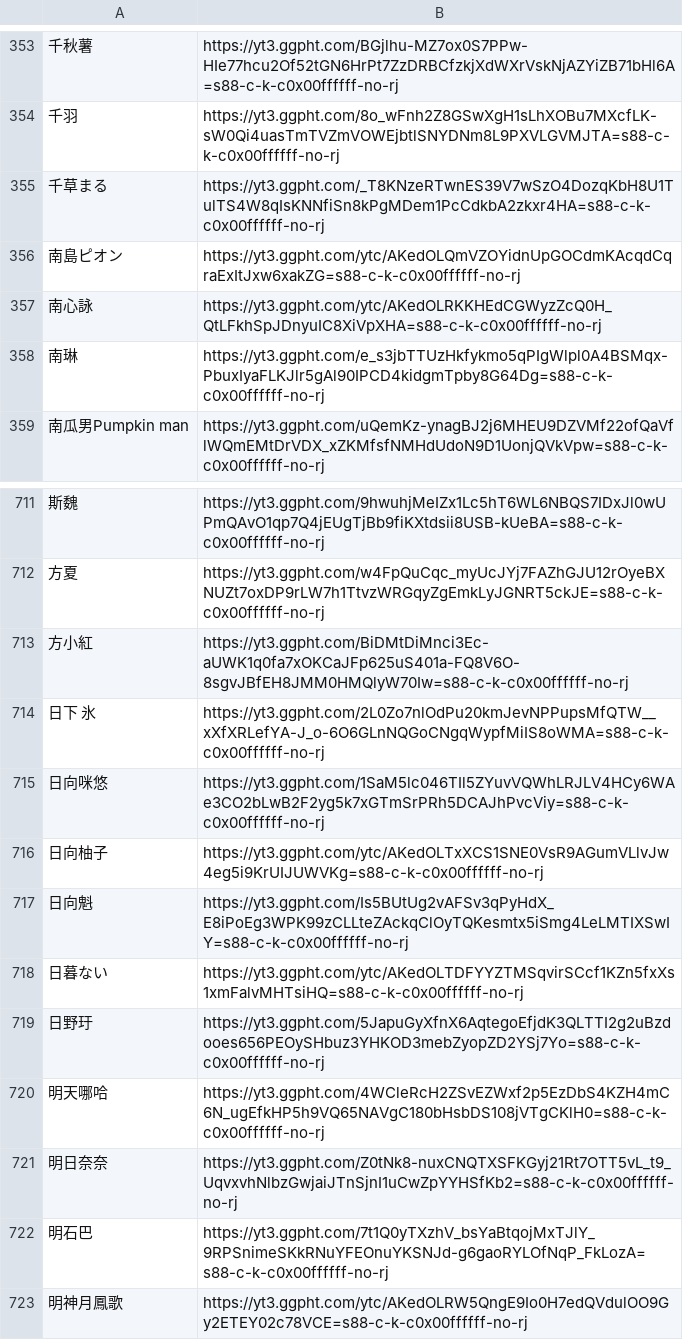
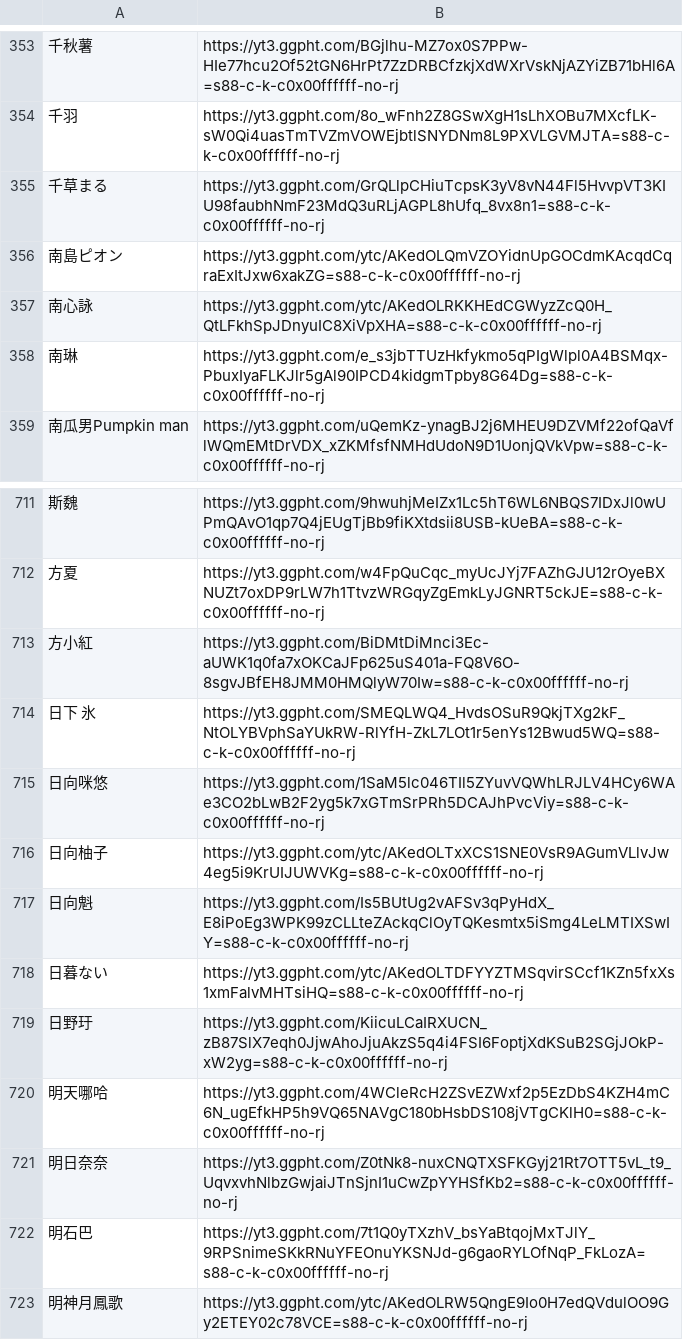
Before and after one commit to TaiwanVtuberData/TaiwanVtuberData.github.io-Legacy, a CSV file: SPECIAL_LIST/NAME_THUMBNAIL.csv, drawn as a sheet; only a part is shown, gaps mark what is left out; the diff names each change by its address in the sheet, - before the commit and + after, or states it on an @@ line.

Commit message:
Automatic update at 2022/03/30 01:56

```diff
--- a/SPECIAL_LIST/NAME_THUMBNAIL.csv
+++ b/SPECIAL_LIST/NAME_THUMBNAIL.csv
-B355: https://yt3.ggpht.com/_T8KNzeRTwnES39V7wSzO4DozqKbH8U1TulTS4W8qIsKNNfiSn8kPgMDem1PcCdkbA2zkxr4HA=s88-c-k-c0x00ffffff-no-rj
+B355: https://yt3.ggpht.com/GrQLlpCHiuTcpsK3yV8vN44Fl5HvvpVT3KIU98faubhNmF23MdQ3uRLjAGPL8hUfq_8vx8n1=s88-c-k-c0x00ffffff-no-rj
-B714: https://yt3.ggpht.com/2L0Zo7nlOdPu20kmJevNPPupsMfQTW__xXfXRLefYA-J_o-6O6GLnNQGoCNgqWypfMiIS8oWMA=s88-c-k-c0x00ffffff-no-rj
+B714: https://yt3.ggpht.com/SMEQLWQ4_HvdsOSuR9QkjTXg2kF_NtOLYBVphSaYUkRW-RlYfH-ZkL7LOt1r5enYs12Bwud5WQ=s88-c-k-c0x00ffffff-no-rj
-B719: https://yt3.ggpht.com/5JapuGyXfnX6AqtegoEfjdK3QLTTI2g2uBzdooes656PEOySHbuz3YHKOD3mebZyopZD2YSj7Yo=s88-c-k-c0x00ffffff-no-rj
+B719: https://yt3.ggpht.com/KiicuLCaIRXUCN_zB87SlX7eqh0JjwAhoJjuAkzS5q4i4FSI6FoptjXdKSuB2SGjJOkP-xW2yg=s88-c-k-c0x00ffffff-no-rj
```
